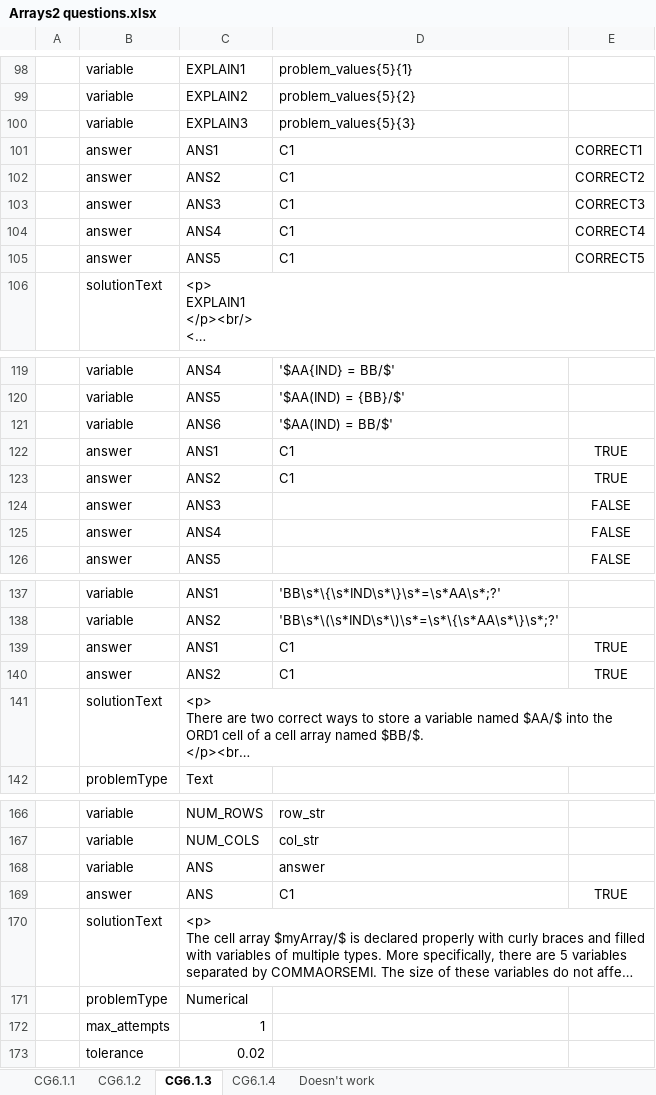
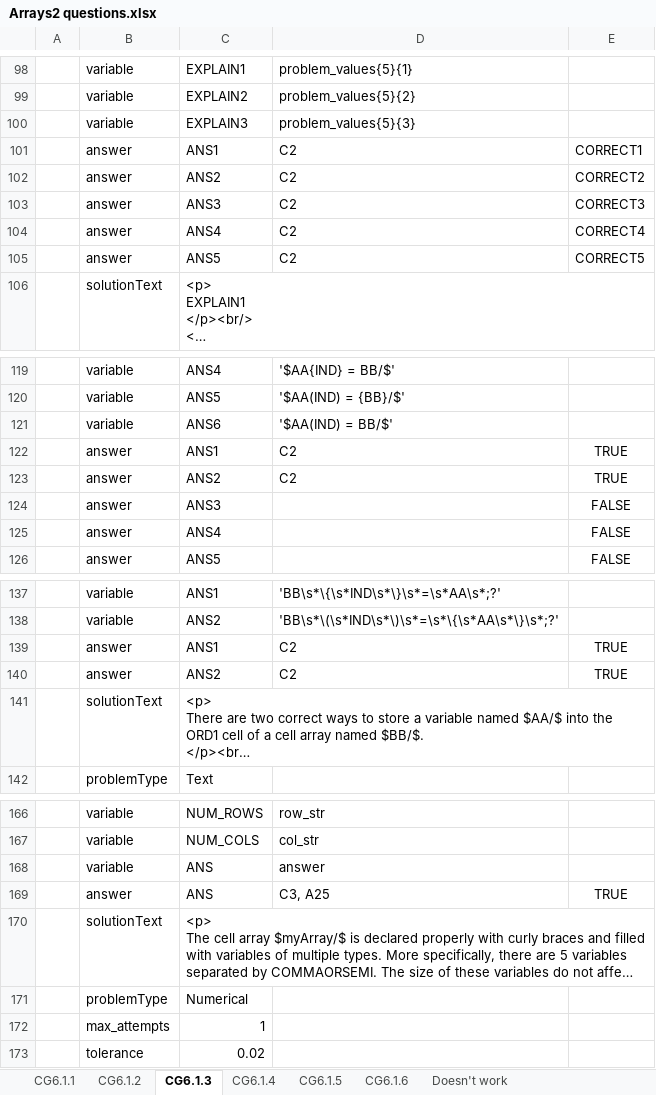
Before and after one commit to Colin-Fredericks/QMB-Problem-Maker, an Excel workbook: matlab_attempt/Excel problems/Arrays2 questions.xlsx, sheet CG6.1.3, drawn as a sheet; only a part is shown, gaps mark what is left out; long unchanged cells end in …; values as stored, in another font and other column widths than the file's, no borders; the diff covers the shown part only; the diff names each change by its address in the sheet, - before the commit and + after, or states it on an @@ line.

```diff
--- a/matlab_attempt/Excel problems/Arrays2 questions.xlsx (sheet CG6.1.3)
+++ b/matlab_attempt/Excel problems/Arrays2 questions.xlsx (sheet CG6.1.3)
+sheet tab: CG6.1.5
+sheet tab: CG6.1.6
-D101:D105: C1
+D101:D105: C2
-D122:D123: C1
+D122:D123: C2
-D139:D140: C1
+D139:D140: C2
-D169: C1
+D169: C3, A25
```
Also changed, not shown: 52 added rows and 1 edited cell elsewhere in this sheet, sheet CG6.1.4.
